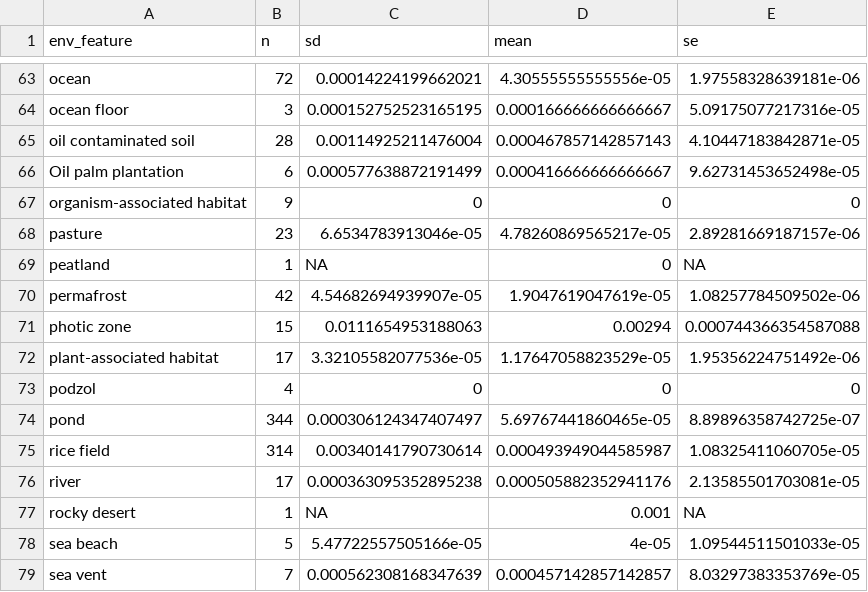
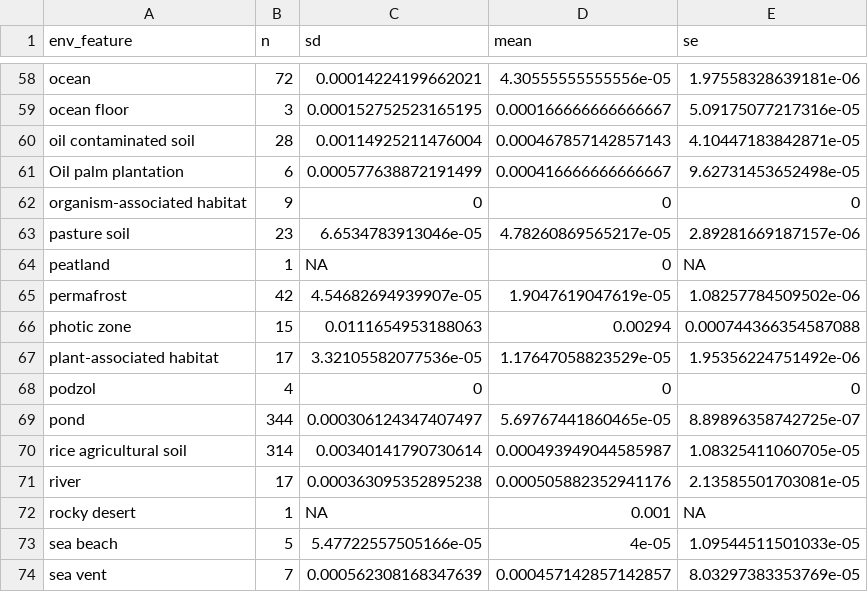
Before and after one commit to pattyjk/lacto_rarity, a CSV file: emp_sum.csv, drawn as a sheet; only a part is shown, gaps mark what is left out; the diff covers the shown part only.

```diff
--- a/emp_sum.csv
+++ b/emp_sum.csv
@@ -67,3 +62,3 @@ Oil palm plantation,6,0.000577638872191499,0.000416666666666667,9.62731453652498
 organism-associated habitat,9,0,0,0
-pasture,23,6.6534783913046e-05,4.78260869565217e-05,2.89281669187157e-06
+pasture soil,23,6.6534783913046e-05,4.78260869565217e-05,2.89281669187157e-06
 peatland,1,NA,0,NA
@@ -74,3 +69,3 @@ podzol,4,0,0,0
 pond,344,0.000306124347407497,5.69767441860465e-05,8.89896358742725e-07
-rice field,314,0.00340141790730614,0.000493949044585987,1.08325411060705e-05
+rice agricultural soil,314,0.00340141790730614,0.000493949044585987,1.08325411060705e-05
 river,17,0.000363095352895238,0.000505882352941176,2.13585501703081e-05
```
Also changed, not shown: 1 added row, 7 removed rows and 5 edited cells elsewhere in this file, emp_sum_ps.csv.
